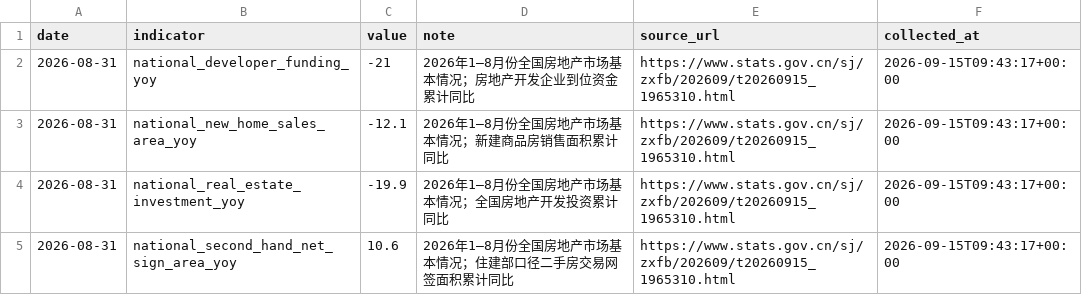
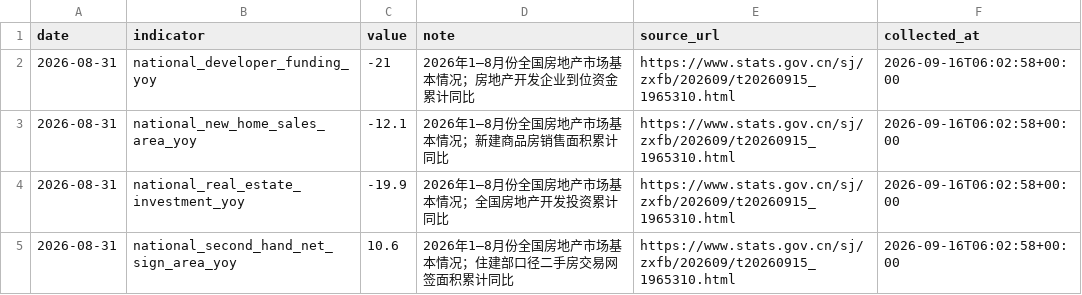
Before and after one commit to nameN0tNULL/family-economic-dashboard, a CSV file: data/housing_observations.csv, drawn as a sheet.

```diff
--- a/data/housing_observations.csv
+++ b/data/housing_observations.csv
@@ -1,5 +1,5 @@
 date,indicator,value,note,source_url,collected_at
-2026-08-31,national_developer_funding_yoy,-21,2026年1—8月份全国房地产市场基本情况；房地产开发企业到位资金累计同比,https://www.stats.gov.cn/sj/zxfb/202609/t20260915_1965310.html,2026-09-15T09:43:17+00:00
-2026-08-31,national_new_home_sales_area_yoy,-12.1,2026年1—8月份全国房地产市场基本情况；新建商品房销售面积累计同比,https://www.stats.gov.cn/sj/zxfb/202609/t20260915_1965310.html,2026-09-15T09:43:17+00:00
-2026-08-31,national_real_estate_investment_yoy,-19.9,2026年1—8月份全国房地产市场基本情况；全国房地产开发投资累计同比,https://www.stats.gov.cn/sj/zxfb/202609/t20260915_1965310.html,2026-09-15T09:43:17+00:00
-2026-08-31,national_second_hand_net_sign_area_yoy,10.6,2026年1—8月份全国房地产市场基本情况；住建部口径二手房交易网签面积累计同比,https://www.stats.gov.cn/sj/zxfb/202609/t20260915_1965310.html,2026-09-15T09:43:17+00:00
+2026-08-31,national_developer_funding_yoy,-21,2026年1—8月份全国房地产市场基本情况；房地产开发企业到位资金累计同比,https://www.stats.gov.cn/sj/zxfb/202609/t20260915_1965310.html,2026-09-16T06:02:58+00:00
+2026-08-31,national_new_home_sales_area_yoy,-12.1,2026年1—8月份全国房地产市场基本情况；新建商品房销售面积累计同比,https://www.stats.gov.cn/sj/zxfb/202609/t20260915_1965310.html,2026-09-16T06:02:58+00:00
+2026-08-31,national_real_estate_investment_yoy,-19.9,2026年1—8月份全国房地产市场基本情况；全国房地产开发投资累计同比,https://www.stats.gov.cn/sj/zxfb/202609/t20260915_1965310.html,2026-09-16T06:02:58+00:00
+2026-08-31,national_second_hand_net_sign_area_yoy,10.6,2026年1—8月份全国房地产市场基本情况；住建部口径二手房交易网签面积累计同比,https://www.stats.gov.cn/sj/zxfb/202609/t20260915_1965310.html,2026-09-16T06:02:58+00:00
```
Also changed, not shown: 1 other file.
